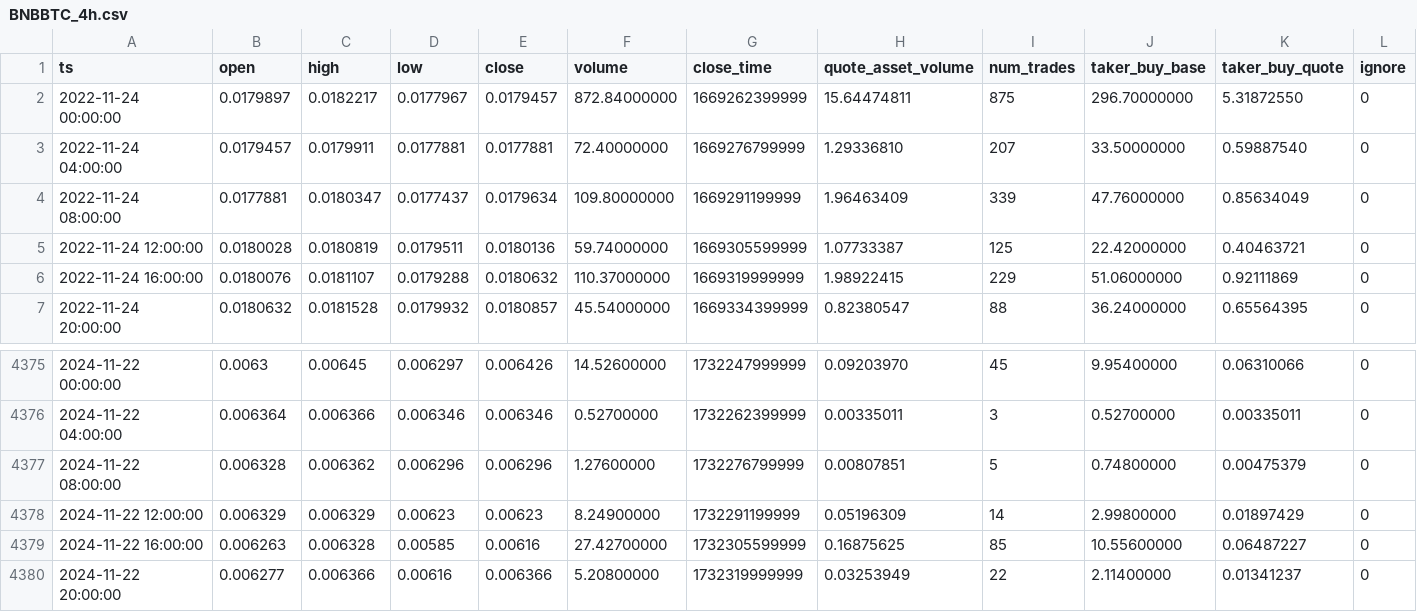
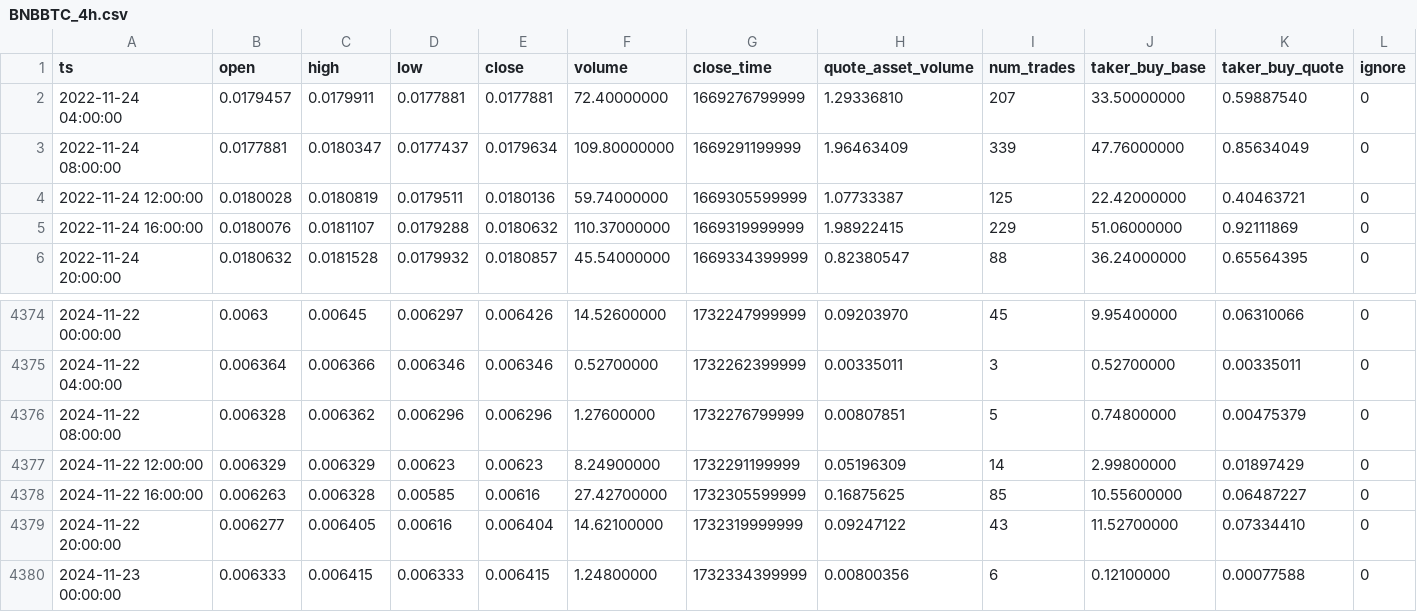
Before and after one commit to McNultyyy/BTC-Pair-OrderBlock-Finder, a CSV file: data/raw/BNBBTC_4h.csv, drawn as a sheet; only a part is shown, gaps mark what is left out.

```diff
--- a/data/raw/BNBBTC_4h.csv
+++ b/data/raw/BNBBTC_4h.csv
@@ -1,3 +1,2 @@
 ts,open,high,low,close,volume,close_time,quote_asset_volume,num_trades,taker_buy_base,taker_buy_quote,ignore
-2022-11-24 00:00:00,0.0179897,0.0182217,0.0177967,0.0179457,872.84000000,1669262399999,15.64474811,875,296.70000000,5.31872550,0
 2022-11-24 04:00:00,0.0179457,0.0179911,0.0177881,0.0177881,72.40000000,1669276799999,1.29336810,207,33.50000000,0.59887540,0
@@ -4379,2 +4378,3 @@ ts,open,high,low,close,volume,close_time,quote_asset_volume,num_trades,taker_buy
 2024-11-22 16:00:00,0.006263,0.006328,0.00585,0.00616,27.42700000,1732305599999,0.16875625,85,10.55600000,0.06487227,0
-2024-11-22 20:00:00,0.006277,0.006366,0.00616,0.006366,5.20800000,1732319999999,0.03253949,22,2.11400000,0.01341237,0
+2024-11-22 20:00:00,0.006277,0.006405,0.00616,0.006404,14.62100000,1732319999999,0.09247122,43,11.52700000,0.07334410,0
+2024-11-23 00:00:00,0.006333,0.006415,0.006333,0.006415,1.24800000,1732334399999,0.00800356,6,0.12100000,0.00077588,0
```
Also changed, not shown: data/raw/AVAXBTC_4h.csv, data/raw/DOGEBTC_4h.csv, 7 other files.
